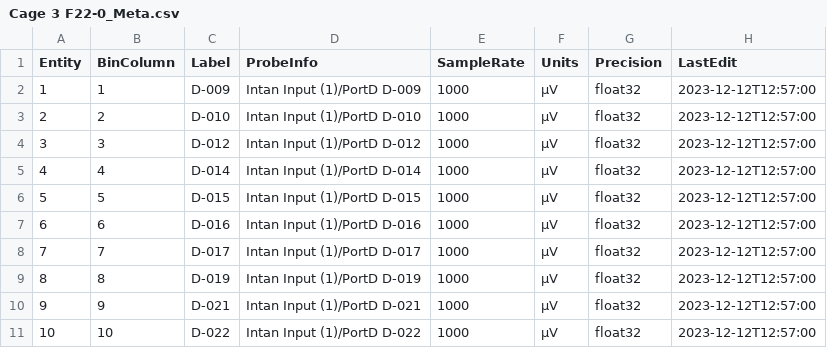
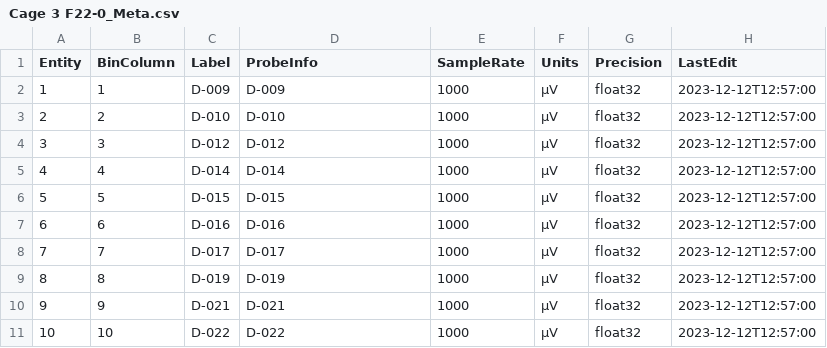
Before and after one commit to josephdong1000/neurodent, a CSV file: .tests/integration/data/F22/Cage 3 F22-0_Meta.csv, drawn as a sheet.

Commit message:
Simplify sample dataset channel names for clarity in documentation

```diff
--- a/.tests/integration/data/F22/Cage 3 F22-0_Meta.csv
+++ b/.tests/integration/data/F22/Cage 3 F22-0_Meta.csv
@@ -1,11 +1,11 @@
 Entity,BinColumn,Label,ProbeInfo,SampleRate,Units,Precision,LastEdit
-1,1,D-009,Intan Input (1)/PortD D-009,1000,µV,float32,2023-12-12T12:57:00
-2,2,D-010,Intan Input (1)/PortD D-010,1000,µV,float32,2023-12-12T12:57:00
-3,3,D-012,Intan Input (1)/PortD D-012,1000,µV,float32,2023-12-12T12:57:00
-4,4,D-014,Intan Input (1)/PortD D-014,1000,µV,float32,2023-12-12T12:57:00
-5,5,D-015,Intan Input (1)/PortD D-015,1000,µV,float32,2023-12-12T12:57:00
-6,6,D-016,Intan Input (1)/PortD D-016,1000,µV,float32,2023-12-12T12:57:00
-7,7,D-017,Intan Input (1)/PortD D-017,1000,µV,float32,2023-12-12T12:57:00
-8,8,D-019,Intan Input (1)/PortD D-019,1000,µV,float32,2023-12-12T12:57:00
-9,9,D-021,Intan Input (1)/PortD D-021,1000,µV,float32,2023-12-12T12:57:00
-10,10,D-022,Intan Input (1)/PortD D-022,1000,µV,float32,2023-12-12T12:57:00
+1,1,D-009,D-009,1000,µV,float32,2023-12-12T12:57:00
+2,2,D-010,D-010,1000,µV,float32,2023-12-12T12:57:00
+3,3,D-012,D-012,1000,µV,float32,2023-12-12T12:57:00
+4,4,D-014,D-014,1000,µV,float32,2023-12-12T12:57:00
+5,5,D-015,D-015,1000,µV,float32,2023-12-12T12:57:00
+6,6,D-016,D-016,1000,µV,float32,2023-12-12T12:57:00
+7,7,D-017,D-017,1000,µV,float32,2023-12-12T12:57:00
+8,8,D-019,D-019,1000,µV,float32,2023-12-12T12:57:00
+9,9,D-021,D-021,1000,µV,float32,2023-12-12T12:57:00
+10,10,D-022,D-022,1000,µV,float32,2023-12-12T12:57:00
```
Also changed, not shown: 6 other files.
